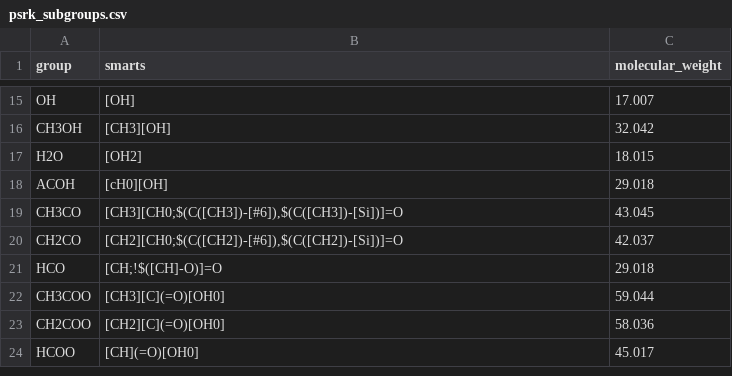
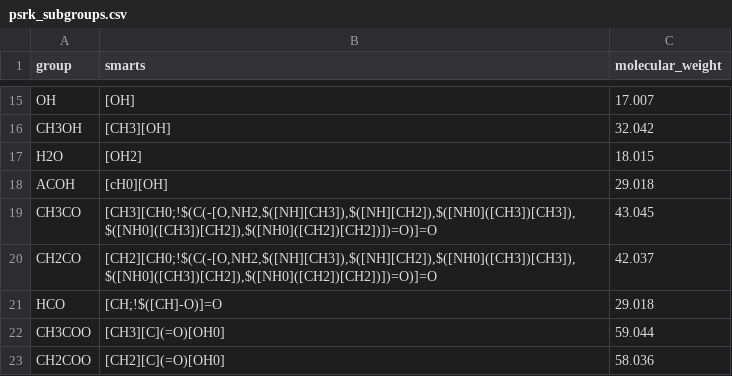
Before and after one commit to ipqa-research/ugropy, a CSV file: ugropy/groupscsv/psrk/psrk_subgroups.csv, drawn as a sheet; only a part is shown, gaps mark what is left out; the shorter side is filled out with more unchanged rows.

```diff
--- a/ugropy/groupscsv/psrk/psrk_subgroups.csv
+++ b/ugropy/groupscsv/psrk/psrk_subgroups.csv
@@ -18,4 +18,4 @@ H2O|[OH2]|18.015
 ACOH|[cH0][OH]|29.018
-CH3CO|[CH3][CH0;$(C([CH3])-[#6]),$(C([CH3])-[Si])]=O|43.045
-CH2CO|[CH2][CH0;$(C([CH2])-[#6]),$(C([CH2])-[Si])]=O|42.037
+CH3CO|[CH3][CH0;!$(C(-[O,NH2,$([NH][CH3]),$([NH][CH2]),$([NH0]([CH3])[CH3]),$([NH0]([CH3])[CH2]),$([NH0]([CH2])[CH2])])=O)]=O|43.045
+CH2CO|[CH2][CH0;!$(C(-[O,NH2,$([NH][CH3]),$([NH][CH2]),$([NH0]([CH3])[CH3]),$([NH0]([CH3])[CH2]),$([NH0]([CH2])[CH2])])=O)]=O|42.037
 HCO|[CH;!$([CH]-O)]=O|29.018
```
Also changed, not shown: ugropy/groupscsv/unifac/unifac_subgroups.csv, 4 other files.
